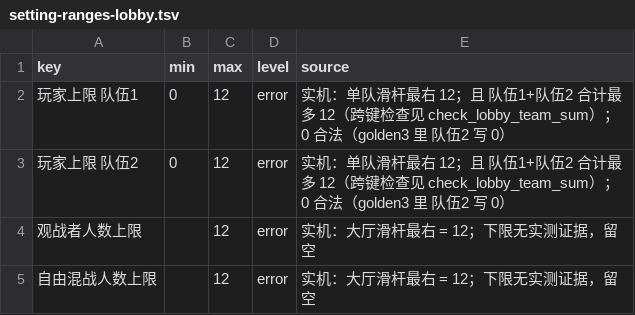
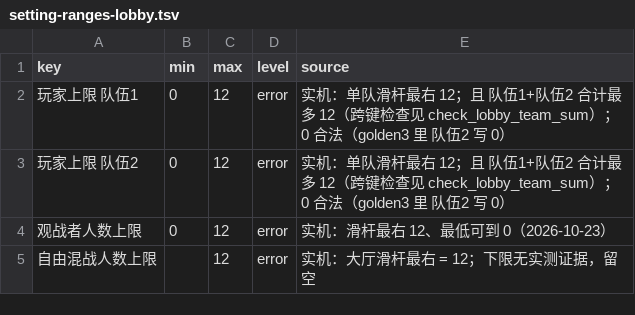
Before and after one commit to sandsand244263/overwatch-workshop-lite-skills, a TSV file: data/setting-ranges-lobby.tsv, drawn as a sheet.

```diff
--- a/data/setting-ranges-lobby.tsv
+++ b/data/setting-ranges-lobby.tsv
@@ -3,3 +3,3 @@ key	min	max	level	source
 玩家上限 队伍2	0	12	error	实机：单队滑杆最右 12；且 队伍1+队伍2 合计最多 12（跨键检查见 check_lobby_team_sum）；0 合法（golden3 里 队伍2 写 0）
-观战者人数上限		12	error	实机：大厅滑杆最右 = 12；下限无实测证据，留空
+观战者人数上限	0	12	error	实机：滑杆最右 12、最低可到 0（2026-10-23）
 自由混战人数上限		12	error	实机：大厅滑杆最右 = 12；下限无实测证据，留空
```
Also changed, not shown: tools/probes/negative/expect.tsv, 7 other files.
